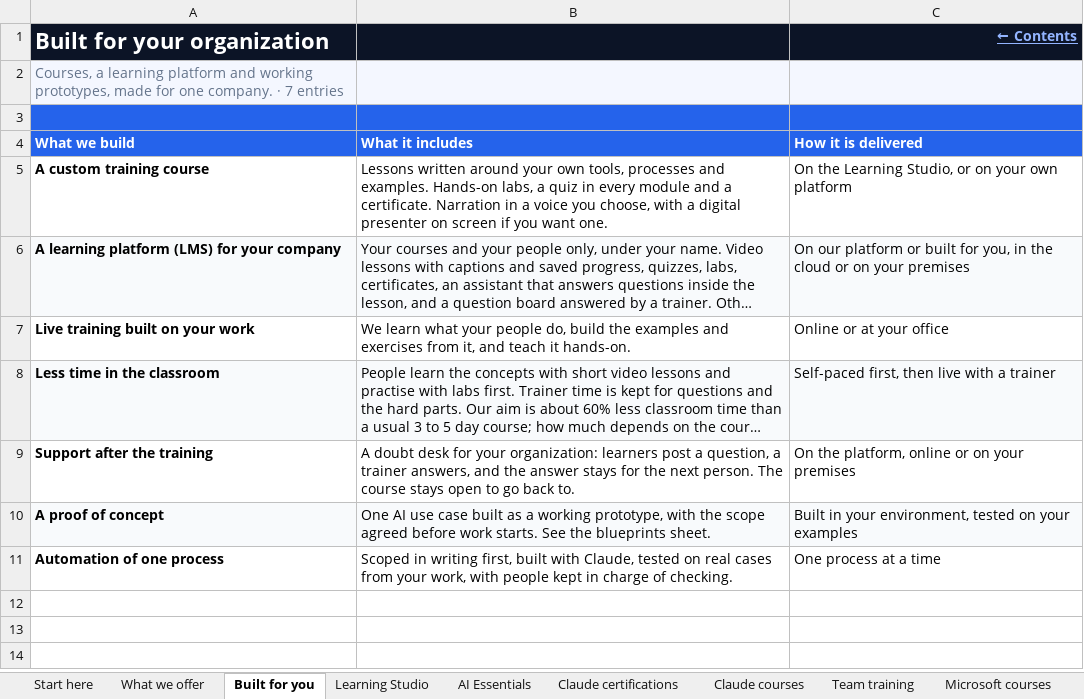
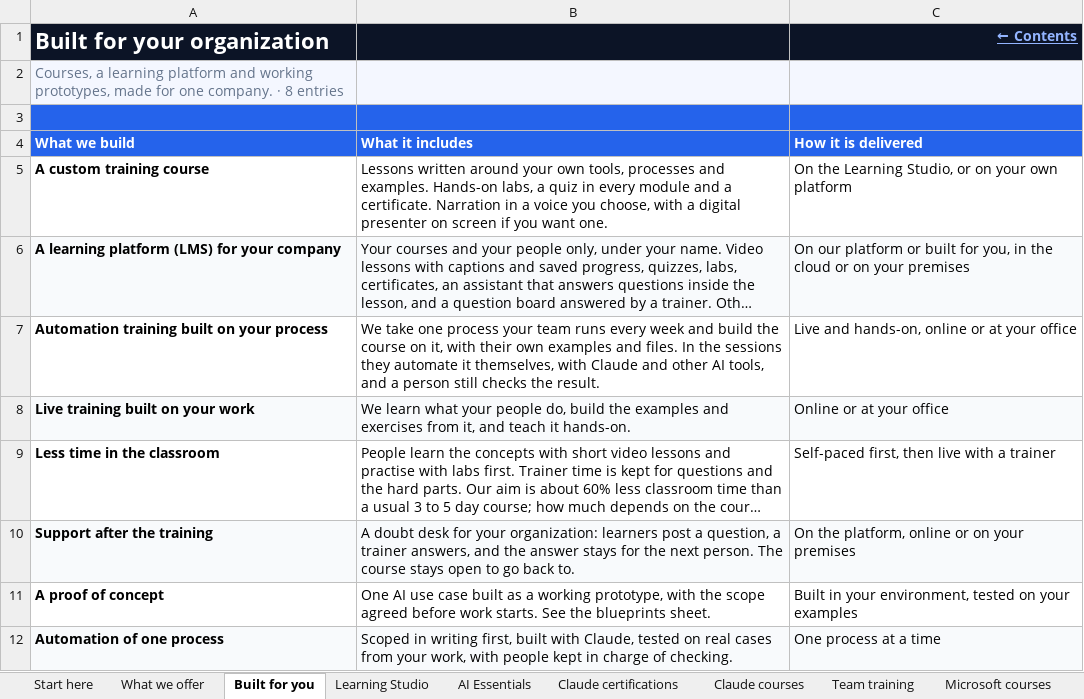
Before and after one commit to lostspace003/gennoor-tech, an Excel workbook: public/Gennoor-Tech-Catalog/Gennoor-Tech-Catalog.xlsx, sheet Built for you, drawn as a sheet; long unchanged cells end in …; values as stored, in another font and other column widths than the file's, no borders; addresses are those after the commit; the diff names each change by its address in the sheet, - before the commit and + after, or states it on an @@ line.

```diff
--- a/public/Gennoor-Tech-Catalog/Gennoor-Tech-Catalog.xlsx (sheet Built for you)
+++ b/public/Gennoor-Tech-Catalog/Gennoor-Tech-Catalog.xlsx (sheet Built for you)
-A2 (Built for your organization): …company. · 7 entries
+A2 (Built for your organization): …company. · 8 entries
+row 7: Automation training built on your process | We take one process your team runs every week and build the course on it, with their own examples and files. In the sessions they automate it themselves, with Claude and other AI tools, and a person still checks the result. | Live and hands-on, online or at your office
-A8:C8 fill: none
+A8:C8 fill: #F8FAFC
-A9:C9 fill: #F8FAFC
+A9:C9 fill: none
-A10:C10 fill: none
+A10:C10 fill: #F8FAFC
-A11:C11 fill: #F8FAFC
+A11:C11 fill: none
-A12:C12 fill: none
+A12:C12 fill: #F8FAFC
```
Also changed, not shown: sheet What we offer, sheet Start here, 13 other files.
